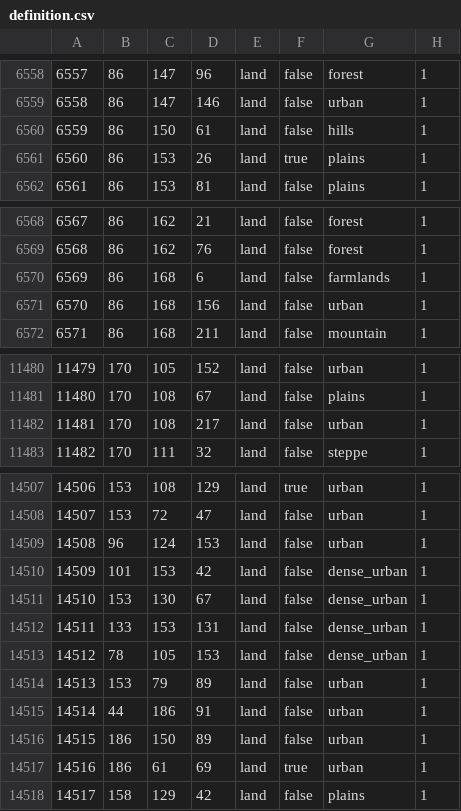
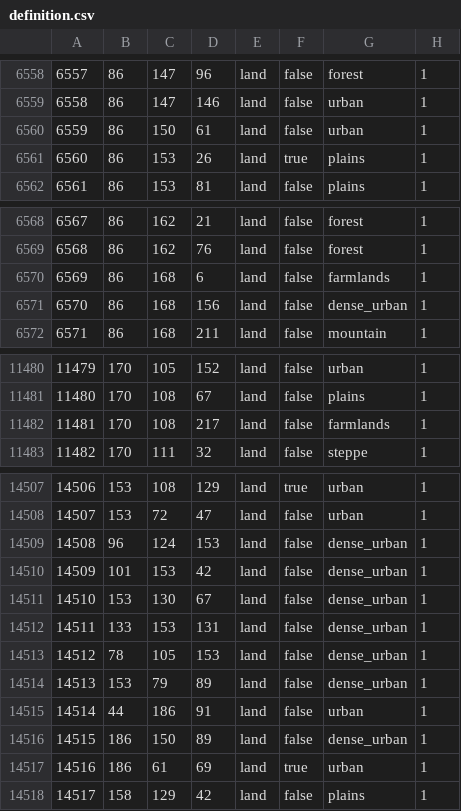
Before and after one commit to NewGrestin/PaxBritannicaRedux, a CSV file: map/definition.csv, drawn as a sheet; only a part is shown, gaps mark what is left out.

```diff
--- a/map/definition.csv
+++ b/map/definition.csv
@@ -6559,3 +6559,3 @@
 6558;86;147;146;land;false;urban;1
-6559;86;150;61;land;false;hills;1
+6559;86;150;61;land;false;urban;1
 6560;86;153;26;land;true;plains;1
@@ -6570,3 +6570,3 @@
 6569;86;168;6;land;false;farmlands;1
-6570;86;168;156;land;false;urban;1
+6570;86;168;156;land;false;dense_urban;1
 6571;86;168;211;land;false;mountain;1
@@ -11481,3 +11481,3 @@
 11480;170;108;67;land;false;plains;1
-11481;170;108;217;land;false;urban;1
+11481;170;108;217;land;false;farmlands;1
 11482;170;111;32;land;false;steppe;1
@@ -14508,3 +14508,3 @@
 14507;153;72;47;land;false;urban;1
-14508;96;124;153;land;false;urban;1
+14508;96;124;153;land;false;dense_urban;1
 14509;101;153;42;land;false;dense_urban;1
@@ -14513,5 +14513,5 @@
 14512;78;105;153;land;false;dense_urban;1
-14513;153;79;89;land;false;urban;1
+14513;153;79;89;land;false;dense_urban;1
 14514;44;186;91;land;false;urban;1
-14515;186;150;89;land;false;urban;1
+14515;186;150;89;land;false;dense_urban;1
 14516;186;61;69;land;true;urban;1
```
Also changed, not shown: 50 other files.
